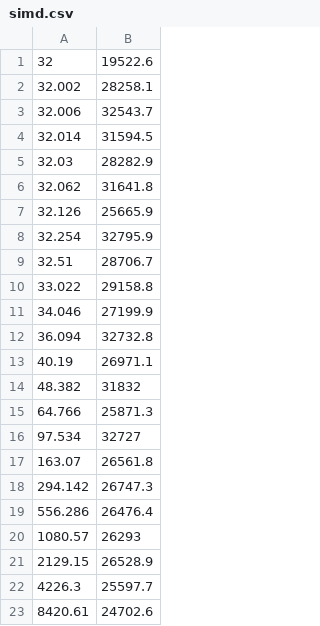
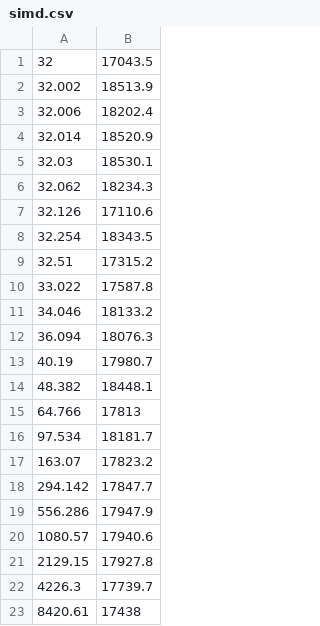
Before and after one commit to AtonDev/cs194, a CSV file: hw1/simd.csv, drawn as a sheet.

```diff
--- a/hw1/simd.csv
+++ b/hw1/simd.csv
@@ -1,23 +1,23 @@
-32, 19522.6
-32.002, 28258.1
-32.006, 32543.7
-32.014, 31594.5
-32.03, 28282.9
-32.062, 31641.8
-32.126, 25665.9
-32.254, 32795.9
-32.51, 28706.7
-33.022, 29158.8
-34.046, 27199.9
-36.094, 32732.8
-40.19, 26971.1
-48.382, 31832
-64.766, 25871.3
-97.534, 32727
-163.07, 26561.8
-294.142, 26747.3
-556.286, 26476.4
-1080.57, 26293
-2129.15, 26528.9
-4226.3, 25597.7
-8420.61, 24702.6
+32, 17043.5
+32.002, 18513.9
+32.006, 18202.4
+32.014, 18520.9
+32.03, 18530.1
+32.062, 18234.3
+32.126, 17110.6
+32.254, 18343.5
+32.51, 17315.2
+33.022, 17587.8
+34.046, 18133.2
+36.094, 18076.3
+40.19, 17980.7
+48.382, 18448.1
+64.766, 17813
+97.534, 18181.7
+163.07, 17823.2
+294.142, 17847.7
+556.286, 17947.9
+1080.57, 17940.6
+2129.15, 17927.8
+4226.3, 17739.7
+8420.61, 17438
```
Also changed, not shown: hw1/my_routine.csv, hw1/simd_cache.csv, 2 other files.
